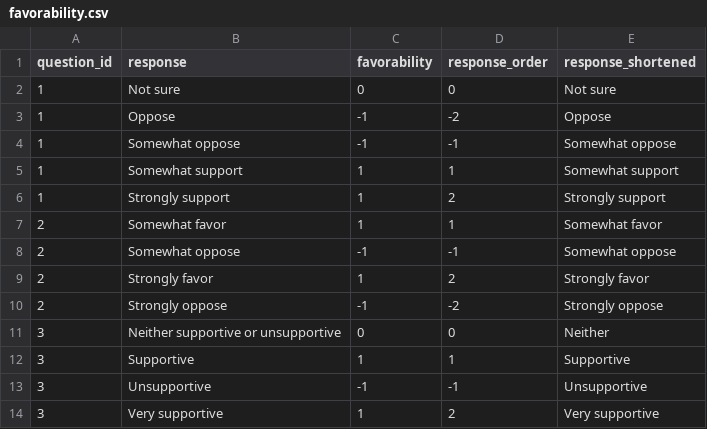
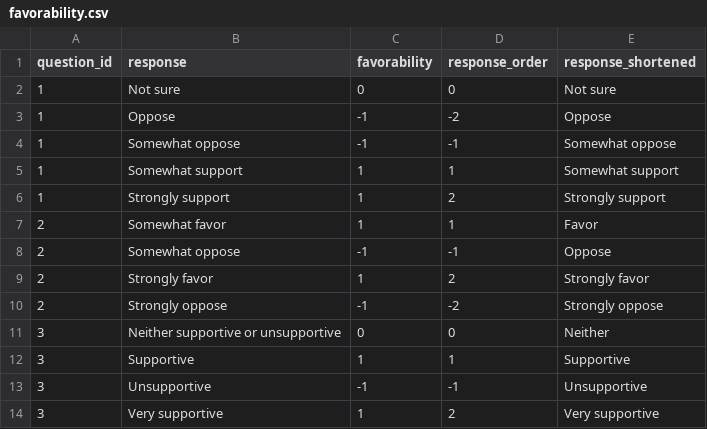
Before and after one commit to UBICenter/polls, a CSV file: data/favorability.csv, drawn as a sheet; only a part is shown.

```diff
--- a/data/favorability.csv
+++ b/data/favorability.csv
@@ -6,4 +6,4 @@ question_id,response,favorability,response_order,response_shortened
 1,Strongly support,1,2,Strongly support
-2,Somewhat favor,1,1,Somewhat favor
-2,Somewhat oppose,-1,-1,Somewhat oppose
+2,Somewhat favor,1,1,Favor
+2,Somewhat oppose,-1,-1,Oppose
 2,Strongly favor,1,2,Strongly favor
```
Also changed, not shown: data/responses.csv, 4 other files.
